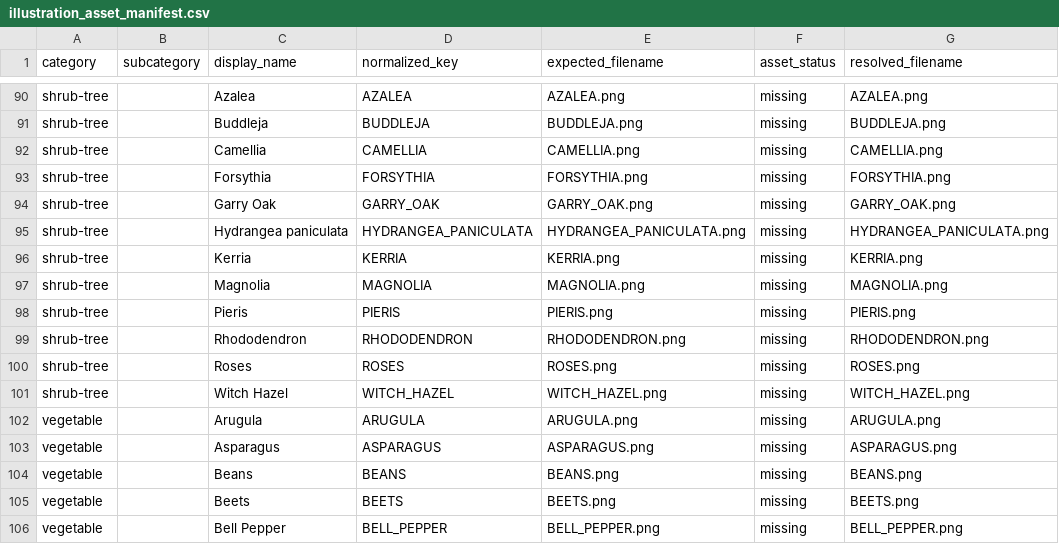
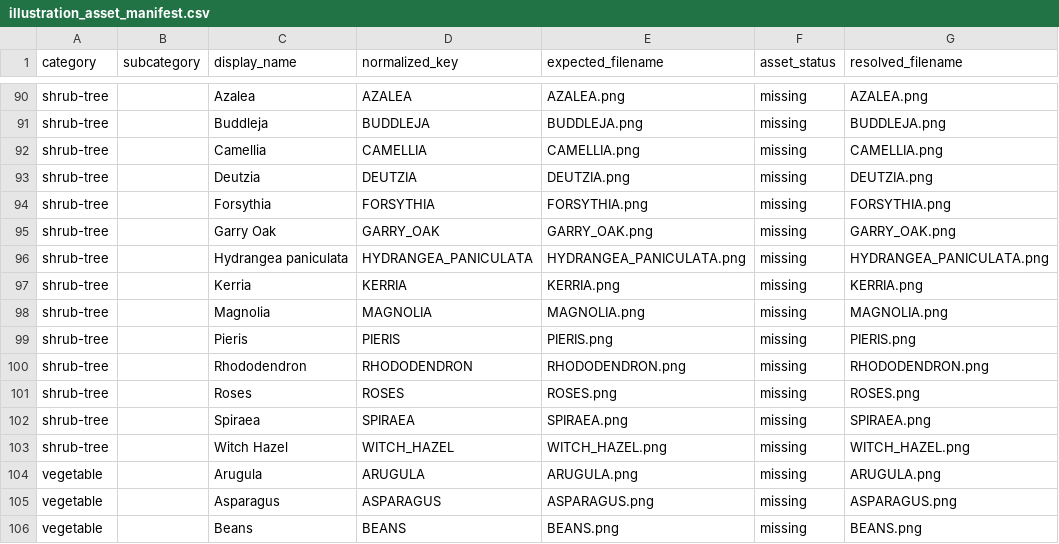
Before and after one commit to smokydastona/gardening, a CSV file: plant_illustrations/illustration_asset_manifest.csv, drawn as a sheet; only a part is shown, gaps mark what is left out; the shorter side is filled out with more unchanged rows; the diff names each change by its address in the sheet, - before the commit and + after, or states it on an @@ line.

```diff
--- a/plant_illustrations/illustration_asset_manifest.csv
+++ b/plant_illustrations/illustration_asset_manifest.csv
+row 93: shrub-tree |  | Deutzia | DEUTZIA | DEUTZIA.png | missing | DEUTZIA.png
+row 102: shrub-tree |  | Spiraea | SPIRAEA | SPIRAEA.png | missing | SPIRAEA.png
```
Also changed, not shown: errington_illustration_briefs.csv, plant_registry.csv, 5 other files.
